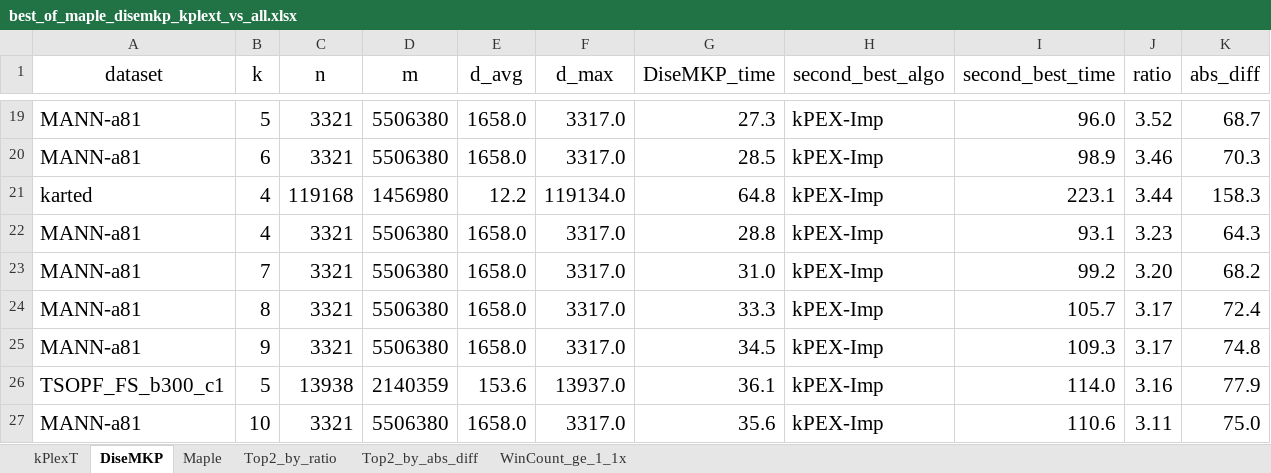
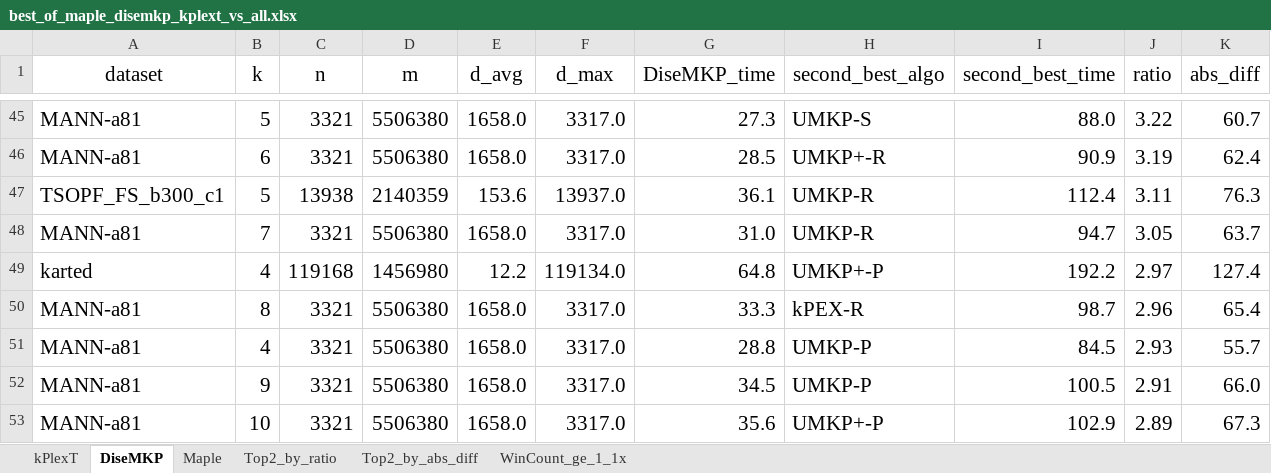
Before and after one commit to akhlaqueak/kplex-ML, an Excel workbook: notebooks/best_of_maple_disemkp_kplext_vs_all.xlsx, sheet DiseMKP, drawn as a sheet; only a part is shown, gaps mark what is left out; values as stored, in another font and other column widths than the file's, no borders; table styles not drawn; removed rows and columns are numbered as before the commit, all else as after; the diff covers the shown part only; the diff names each change by its address in the sheet, - before the commit and + after, or states it on an @@ line.

```diff
--- a/notebooks/best_of_maple_disemkp_kplext_vs_all.xlsx (sheet DiseMKP)
+++ b/notebooks/best_of_maple_disemkp_kplext_vs_all.xlsx (sheet DiseMKP)
-H45 (second_best_algo): kPEX-Imp
+H45 (second_best_algo): UMKP-S
-I45 (second_best_time): 96.0
+I45 (second_best_time): 88.0
-J45 (ratio): 3.52
+J45 (ratio): 3.22
-K45 (abs_diff): 68.7
+K45 (abs_diff): 60.7
-H46 (second_best_algo): kPEX-Imp
+H46 (second_best_algo): UMKP+-R
-I46 (second_best_time): 98.9
+I46 (second_best_time): 90.9
-J46 (ratio): 3.46
+J46 (ratio): 3.19
-K46 (abs_diff): 70.3
+K46 (abs_diff): 62.4
-row 21: karted | 4 | 119168 | 1456980 | 12.2 | 119134.0 | 64.8 | kPEX-Imp | 223.1 | 3.44 | 158.3
-row 22: MANN-a81 | 4 | 3321 | 5506380 | 1658.0 | 3317.0 | 28.8 | kPEX-Imp | 93.1 | 3.23 | 64.3
+row 47: TSOPF_FS_b300_c1 | 5 | 13938 | 2140359 | 153.6 | 13937.0 | 36.1 | UMKP-R | 112.4 | 3.11 | 76.3
-H48 (second_best_algo): kPEX-Imp
+H48 (second_best_algo): UMKP-R
-I48 (second_best_time): 99.2
+I48 (second_best_time): 94.7
-J48 (ratio): 3.20
+J48 (ratio): 3.05
-K48 (abs_diff): 68.2
+K48 (abs_diff): 63.7
+row 49: karted | 4 | 119168 | 1456980 | 12.2 | 119134.0 | 64.8 | UMKP+-P | 192.2 | 2.97 | 127.4
-H50 (second_best_algo): kPEX-Imp
+H50 (second_best_algo): kPEX-R
-I50 (second_best_time): 105.7
+I50 (second_best_time): 98.7
-J50 (ratio): 3.17
+J50 (ratio): 2.96
-K50 (abs_diff): 72.4
+K50 (abs_diff): 65.4
+row 51: MANN-a81 | 4 | 3321 | 5506380 | 1658.0 | 3317.0 | 28.8 | UMKP-P | 84.5 | 2.93 | 55.7
-H52 (second_best_algo): kPEX-Imp
+H52 (second_best_algo): UMKP-P
-I52 (second_best_time): 109.3
+I52 (second_best_time): 100.5
-J52 (ratio): 3.17
+J52 (ratio): 2.91
-K52 (abs_diff): 74.8
+K52 (abs_diff): 66.0
-row 26: TSOPF_FS_b300_c1 | 5 | 13938 | 2140359 | 153.6 | 13937.0 | 36.1 | kPEX-Imp | 114.0 | 3.16 | 77.9
-H53 (second_best_algo): kPEX-Imp
+H53 (second_best_algo): UMKP+-P
-I53 (second_best_time): 110.6
+I53 (second_best_time): 102.9
-J53 (ratio): 3.11
+J53 (ratio): 2.89
-K53 (abs_diff): 75.0
+K53 (abs_diff): 67.3
```
Also changed, not shown: 49 added rows, 6 removed rows and 61 edited cells elsewhere in this sheet, sheet kPlexT, sheet Maple, sheet Top2_by_ratio, sheet Top2_by_abs_diff, sheet WinCount_ge_1_1x, notebooks/best_algo_vs_second_best.xlsx, 8 other files.
